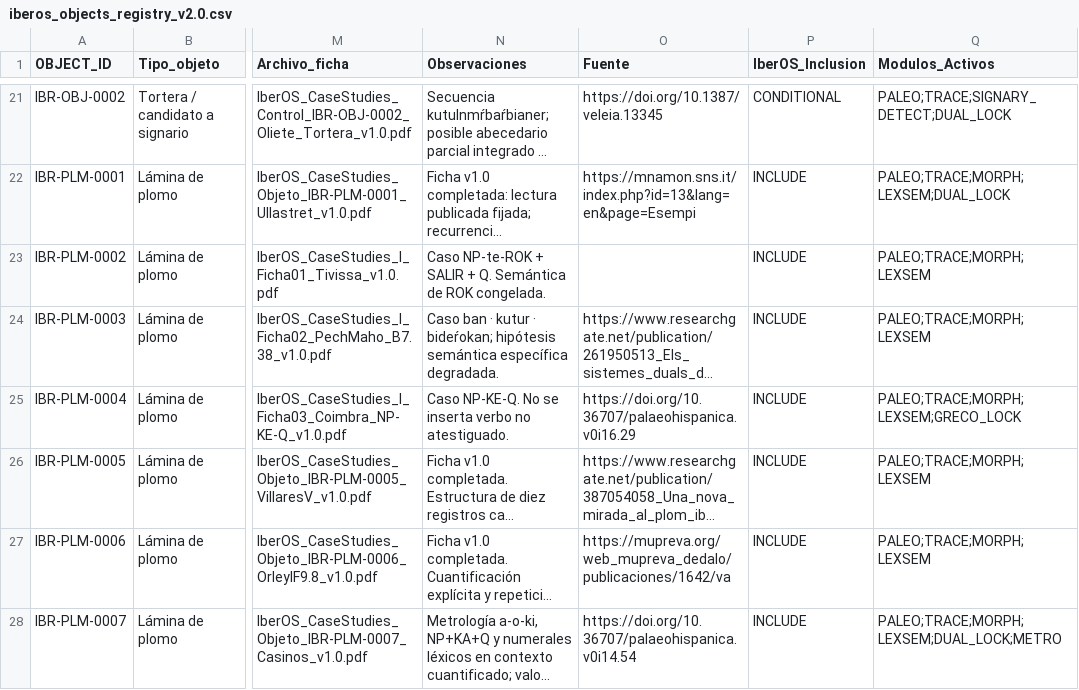
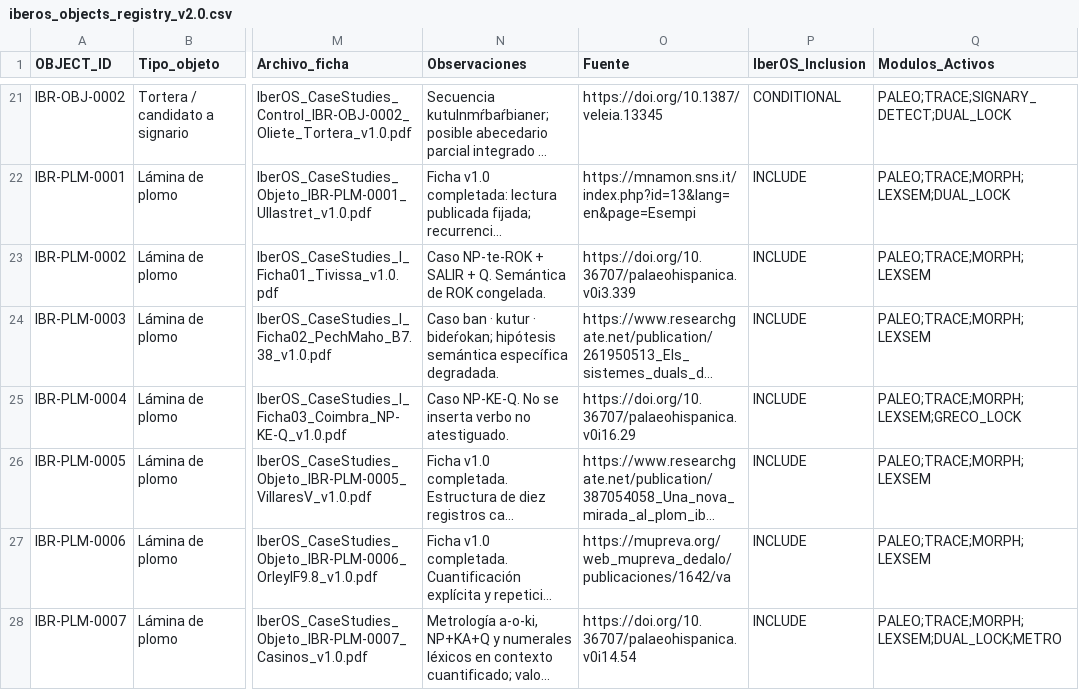
Before and after one commit to estebanmolinaruiz-art/IberOS, a CSV file: data/curated/iberos_objects_registry_v2.0.csv, drawn as a sheet; only a part is shown, gaps mark what is left out; long unchanged cells end in …; the diff names each change by its address in the sheet, - before the commit and + after, or states it on an @@ line.

Commit message:
Align Tivissa registry Fuente with documented Asensio et al 2003 DOI

```diff
--- a/data/curated/iberos_objects_registry_v2.0.csv
+++ b/data/curated/iberos_objects_registry_v2.0.csv
-O23 (Fuente): (empty)
+O23 (Fuente): https://doi.org/10.36707/palaeohispanica.v0i3.339
```
